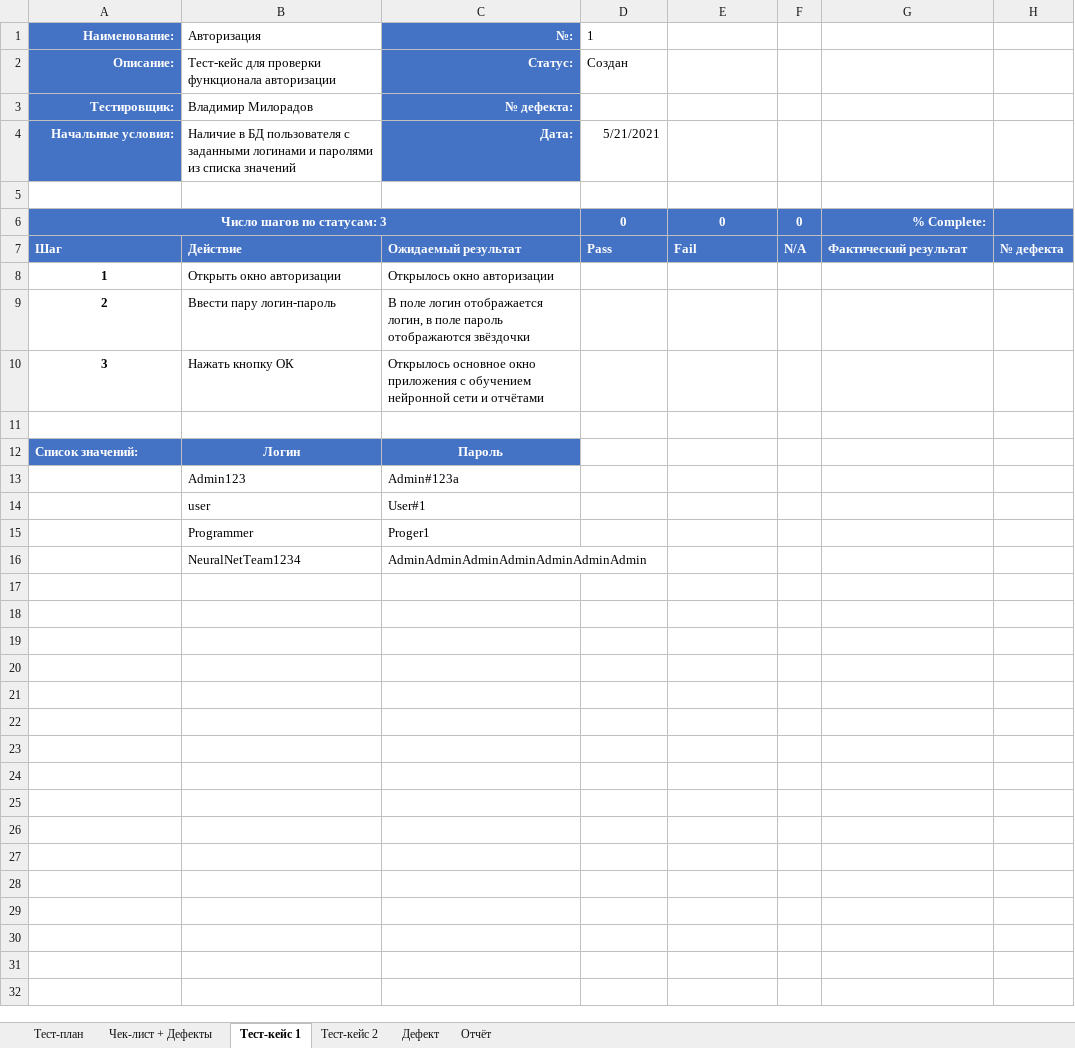
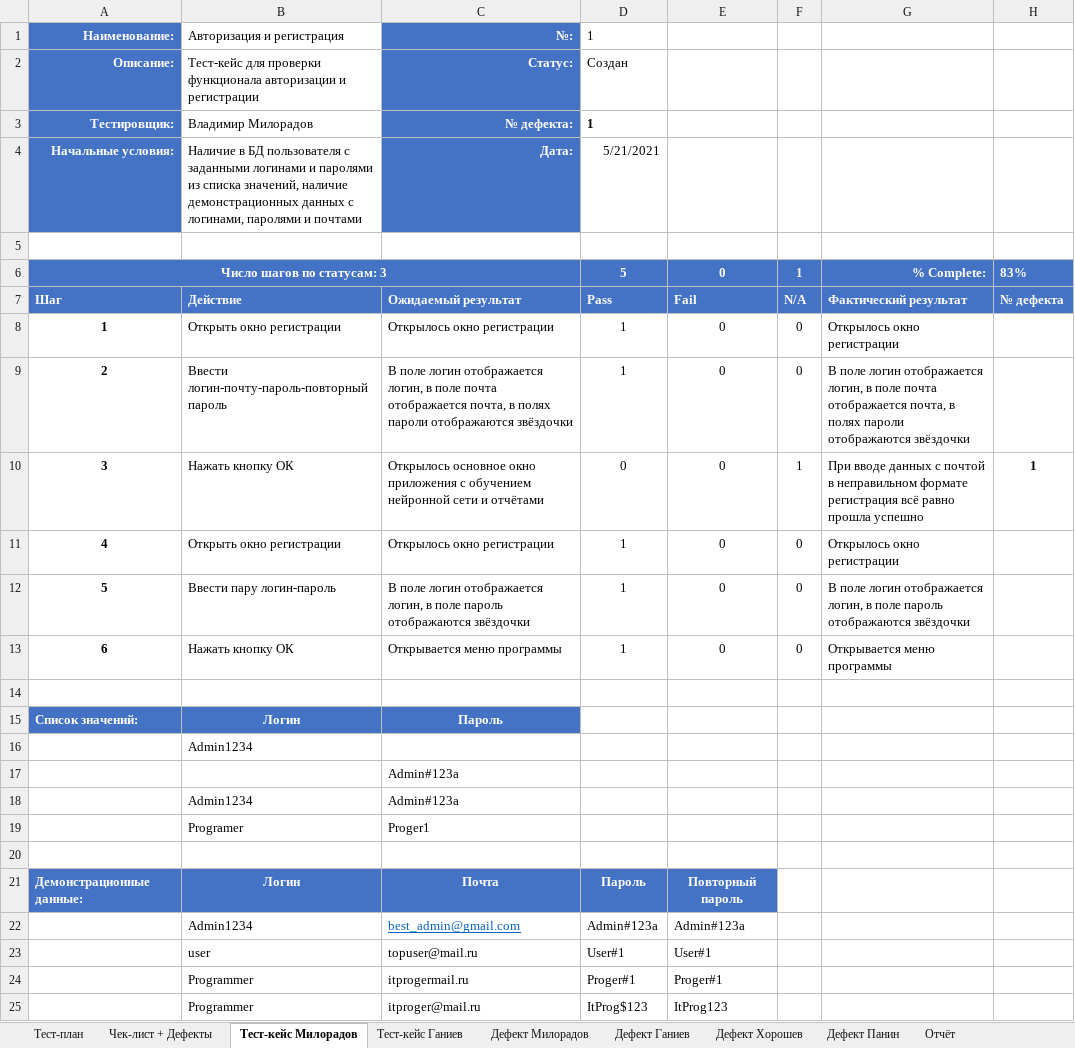
Before and after one commit to mksmp/network-learning-accelerator, an Excel workbook: Стратегия тестирования.xlsx, sheet Тест-кейс Милорадов, drawn as a sheet; values as stored, in another font and other column widths than the file's, no borders; removed rows and columns are numbered as before the commit, all else as after; the diff names each change by its address in the sheet, - before the commit and + after, or states it on an @@ line.

```diff
--- a/Стратегия тестирования.xlsx (sheet Тест-кейс Милорадов)
+++ b/Стратегия тестирования.xlsx (sheet Тест-кейс Милорадов)
-sheet tab: Тест-кейс 1
+sheet tab: Тест-кейс Милорадов
-sheet tab: Тест-кейс 2
+sheet tab: Тест-кейс Ганиев
-sheet tab: Дефект
+sheet tab: Дефект Милорадов
+sheet tab: Дефект Ганиев
+sheet tab: Дефект Хорошев
+sheet tab: Дефект Панин
-B1: Авторизация
+B1: Авторизация и регистрация
-B2: …функционала авторизации
+B2: …функционала авторизации и регистрации
-D3: (empty)
+D3: 1
-B4: …из списка значений
+B4: …из списка значений, наличие демонстрационных данных с логинами, паролями и почтами
-D6: 0
+D6: 5
-F6: 0
+F6: 1
-H6: (empty)
+H6: 83%
-row 8: 1 | Открыть окно авторизации | Открылось окно авторизации
-row 9: 2 | Ввести пару логин-пароль | В поле логин отображается логин, в поле пароль отображаются звёздочки
+row 8: 1 | Открыть окно регистрации | Открылось окно регистрации | 1 | 0 | 0 | Открылось окно регистрации
+row 9: 2 | Ввести логин-почту-пароль-повторный пароль | В поле логин отображается логин, в поле почта отображается почта, в полях пароли отображаются звёздочки | 1 | 0 | 0 | В поле логин отображается логин, в поле почта отображается почта, в полях пароли отображаются звёздочки
-D10: (empty)
+D10: 0
-E10: (empty)
+E10: 0
-F10: (empty)
+F10: 1
-G10: (empty)
+G10: При вводе данных с почтой в неправильном формате регистрация всё равно прошла успешно
-H10: (empty)
+H10: 1
+row 11: 4 | Открыть окно регистрации | Открылось окно регистрации | 1 | 0 | 0 | Открылось окно регистрации
+row 12: 5 | Ввести пару логин-пароль | В поле логин отображается логин, в поле пароль отображаются звёздочки | 1 | 0 | 0 | В поле логин отображается логин, в поле пароль отображаются звёздочки
+row 13: 6 | Нажать кнопку ОК | Открывается меню программы | 1 | 0 | 0 | Открывается меню программы
+row 16:  | Admin1234
+row 17:  |  | Admin#123a
-B18: Admin123
+B18: Admin1234
-row 14:  | user | User#1
-B19: Programmer
+B19: Programer
-row 20:  | NeuralNetTeam1234 | AdminAdminAdminAdminAdminAdminAdmin
+row 20: (empty)
+row 21: Демонстрационные данные: | Логин | Почта | Пароль | Повторный пароль
+row 22:  | Admin1234 | best_admin@gmail.com | Admin#123a | Admin#123a
+row 23:  | user | topuser@mail.ru | User#1 | User#1
+row 24:  | Programmer | itprogermail.ru | Proger#1 | Proger#1
+row 25:  | Programmer | itproger@mail.ru | ItProg$123 | ItProg123
```
Also changed, not shown: sheet Чек-лист + Дефекты, sheet Тест-кейс Ганиев, sheet Дефект Милорадов, sheet Тест-план.
